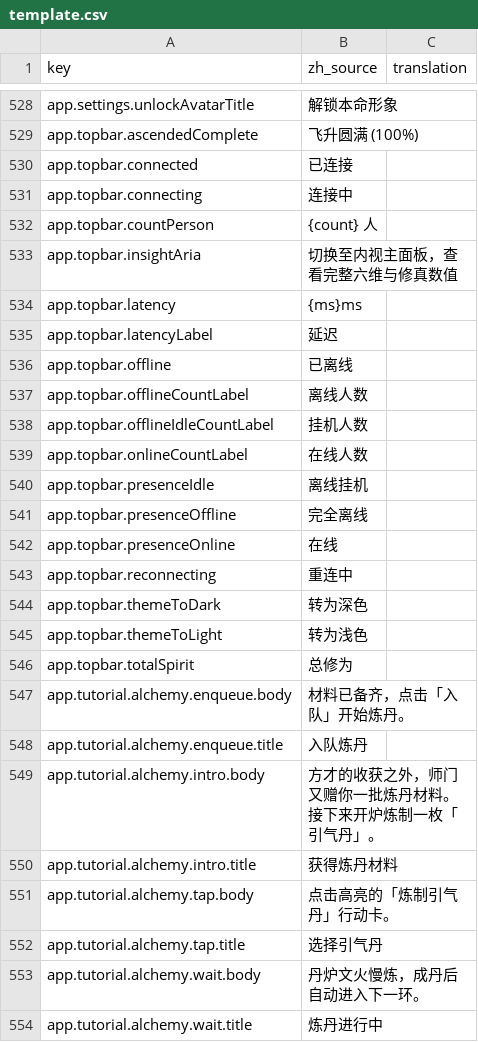
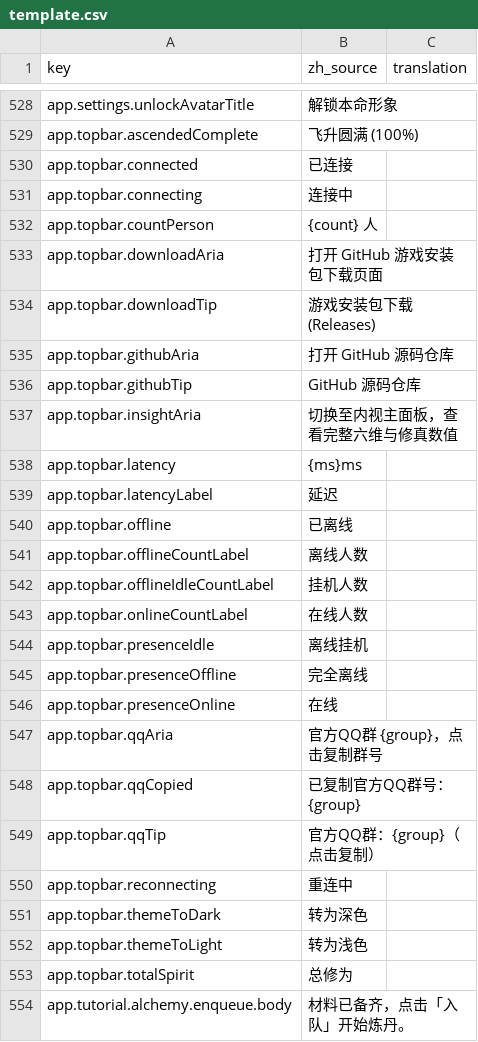
Before and after one commit to fruktoguo/daohua, a CSV file: frontend/public/locales/template.csv, drawn as a sheet; only a part is shown, gaps mark what is left out; the shorter side is filled out with more unchanged rows; the diff names each change by its address in the sheet, - before the commit and + after, or states it on an @@ line.

```diff
--- a/frontend/public/locales/template.csv
+++ b/frontend/public/locales/template.csv
+row 533: app.topbar.downloadAria | 打开 GitHub 游戏安装包下载页面
+row 534: app.topbar.downloadTip | 游戏安装包下载 (Releases)
+row 535: app.topbar.githubAria | 打开 GitHub 源码仓库
+row 536: app.topbar.githubTip | GitHub 源码仓库
+row 547: app.topbar.qqAria | 官方QQ群 {group}，点击复制群号
+row 548: app.topbar.qqCopied | 已复制官方QQ群号：{group}
+row 549: app.topbar.qqTip | 官方QQ群：{group}（点击复制）
```
Also changed, not shown: 8 other files.
